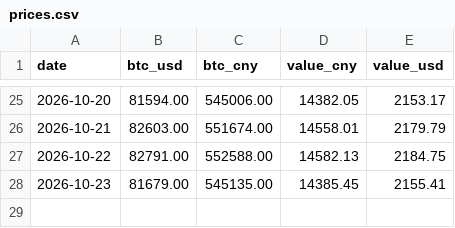
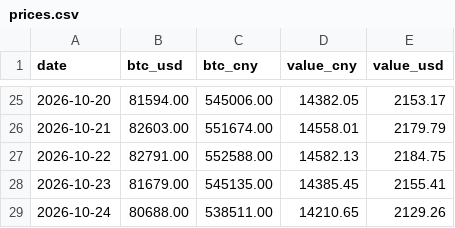
Before and after one commit to SayangChun/0.1BTC, a CSV file: data/prices.csv, drawn as a sheet; only a part is shown, gaps mark what is left out; the diff names each change by its address in the sheet, - before the commit and + after, or states it on an @@ line.

```diff
--- a/data/prices.csv
+++ b/data/prices.csv
+row 29: 2026-10-24 | 80688.00 | 538511.00 | 14210.65 | 2129.26
```
Also changed, not shown: 1 other file.
